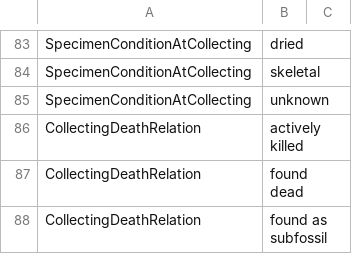
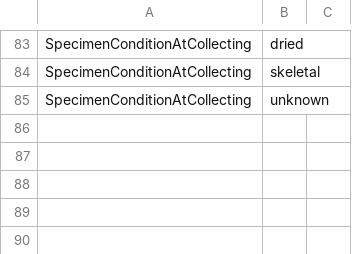
Before and after one commit to DINA-Web/datasets, a CSV file: collections-data/mammals/value-lists.csv, drawn as a sheet; only a part is shown, gaps mark what is left out.

Commit message:
Remove valuelist  CollectingDeathRelation

```diff
--- a/collections-data/mammals/value-lists.csv
+++ b/collections-data/mammals/value-lists.csv
@@ -85,4 +85 @@ SpecimenConditionAtCollecting,skeletal,
 SpecimenConditionAtCollecting,unknown,
-CollectingDeathRelation,actively killed,
-CollectingDeathRelation,found dead,
-CollectingDeathRelation,found as subfossil,
```
